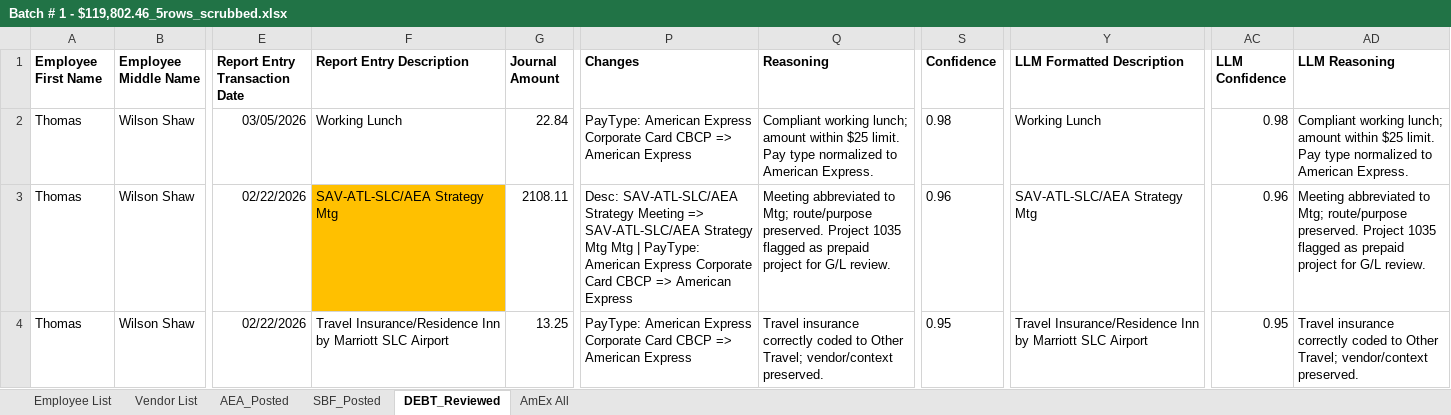
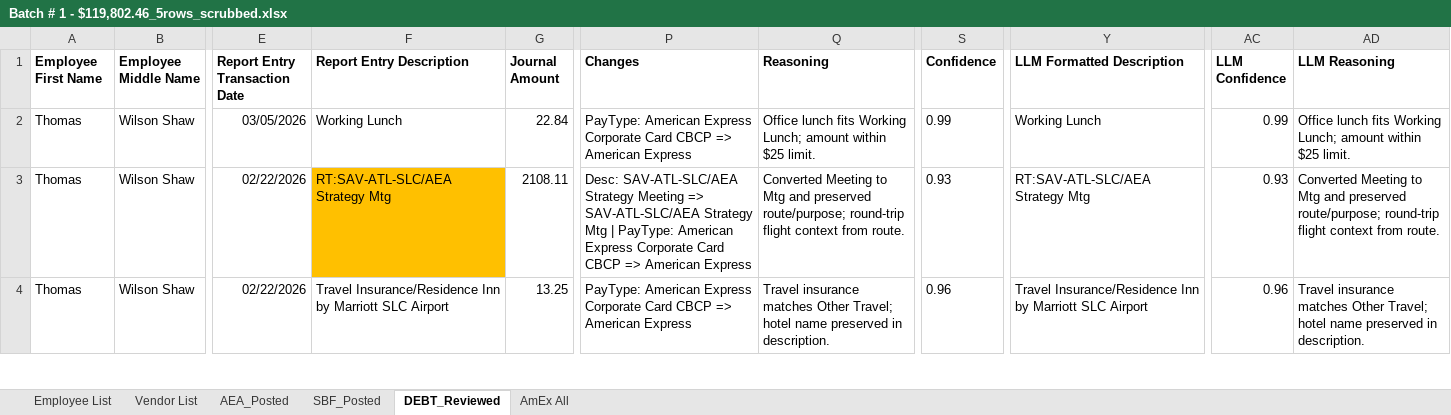
Before and after one commit to skatkar-01/aea_concur_process, an Excel workbook: scrubbing_process/Batch # 1 - $119,802.46_5rows_scrubbed.xlsx, sheet DEBT_Reviewed, drawn as a sheet; only a part is shown, gaps mark what is left out; values as stored, in another font and other column widths than the file's, no borders; the diff covers the shown part only; the diff names each change by its address in the sheet, - before the commit and + after, or states it on an @@ line.

```diff
--- a/scrubbing_process/Batch # 1 - $119,802.46_5rows_scrubbed.xlsx (sheet DEBT_Reviewed)
+++ b/scrubbing_process/Batch # 1 - $119,802.46_5rows_scrubbed.xlsx (sheet DEBT_Reviewed)
-Q2 (Reasoning): Compliant working lunch; amount within $25 limit. Pay type normalized to American Express.
+Q2 (Reasoning): Office lunch fits Working Lunch; amount within $25 limit.
-S2 (Confidence): 0.98
+S2 (Confidence): 0.99
-AC2 (LLM Confidence): 0.98
+AC2 (LLM Confidence): 0.99
-AD2 (LLM Reasoning): Compliant working lunch; amount within $25 limit. Pay type normalized to American Express.
+AD2 (LLM Reasoning): Office lunch fits Working Lunch; amount within $25 limit.
-F3 (Report Entry Description): SAV-ATL-SLC/AEA Strategy Mtg
+F3 (Report Entry Description): RT:SAV-ATL-SLC/AEA Strategy Mtg
-P3 (Changes): …Strategy Mtg Mtg | PayType:…
+P3 (Changes): …Strategy Mtg | PayType:…
-Q3 (Reasoning): Meeting abbreviated to Mtg; route/purpose preserved. Project 1035 flagged as prepaid project for G/L review.
+Q3 (Reasoning): Converted Meeting to Mtg and preserved route/purpose; round-trip flight context from route.
-S3 (Confidence): 0.96
+S3 (Confidence): 0.93
-Y3 (LLM Formatted Description): SAV-ATL-SLC/AEA Strategy Mtg
+Y3 (LLM Formatted Description): RT:SAV-ATL-SLC/AEA Strategy Mtg
-AC3 (LLM Confidence): 0.96
+AC3 (LLM Confidence): 0.93
-AD3 (LLM Reasoning): Meeting abbreviated to Mtg; route/purpose preserved. Project 1035 flagged as prepaid project for G/L review.
+AD3 (LLM Reasoning): Converted Meeting to Mtg and preserved route/purpose; round-trip flight context from route.
-Q4 (Reasoning): Travel insurance correctly coded to Other Travel; vendor/context preserved.
+Q4 (Reasoning): Travel insurance matches Other Travel; hotel name preserved in description.
-S4 (Confidence): 0.95
+S4 (Confidence): 0.96
-AC4 (LLM Confidence): 0.95
+AC4 (LLM Confidence): 0.96
-AD4 (LLM Reasoning): Travel insurance correctly coded to Other Travel; vendor/context preserved.
+AD4 (LLM Reasoning): Travel insurance matches Other Travel; hotel name preserved in description.
```
Also changed, not shown: 14 edited cells and cell formats elsewhere in this sheet, sheet AmEx All, sheet AEA_Posted, sheet SBF_Posted, 43 other files.
